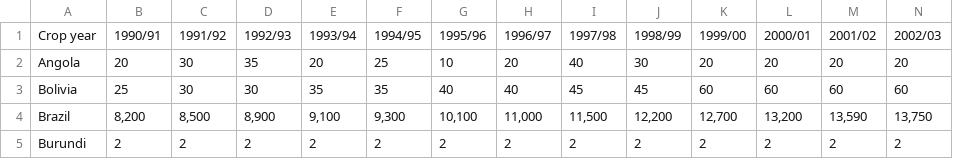
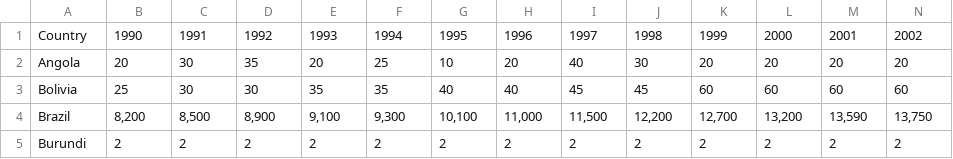
Before and after one commit to nctarski/-nctarski-.github.io, a CSV file: domesticConsumption.csv, drawn as a sheet; only a part is shown; removed rows and columns are numbered as before the commit, all else as after; rows hold the shown columns only; the diff names each change by its address in the sheet, - before the commit and + after, or states it on an @@ line.

```diff
--- a/domesticConsumption.csv
+++ b/domesticConsumption.csv
-row 1: Crop year | 1990/91 | 1991/92 | 1992/93 | 1993/94 | 1994/95 | 1995/96 | 1996/97 | 1997/98 | 1998/99 | 1999/00 | 2000/01 | 2001/02 | 2002/03
+row 1: Country | 1990 | 1991 | 1992 | 1993 | 1994 | 1995 | 1996 | 1997 | 1998 | 1999 | 2000 | 2001 | 2002
```
Also changed, not shown: exports.csv, totalProduction.csv, 1 other file.
